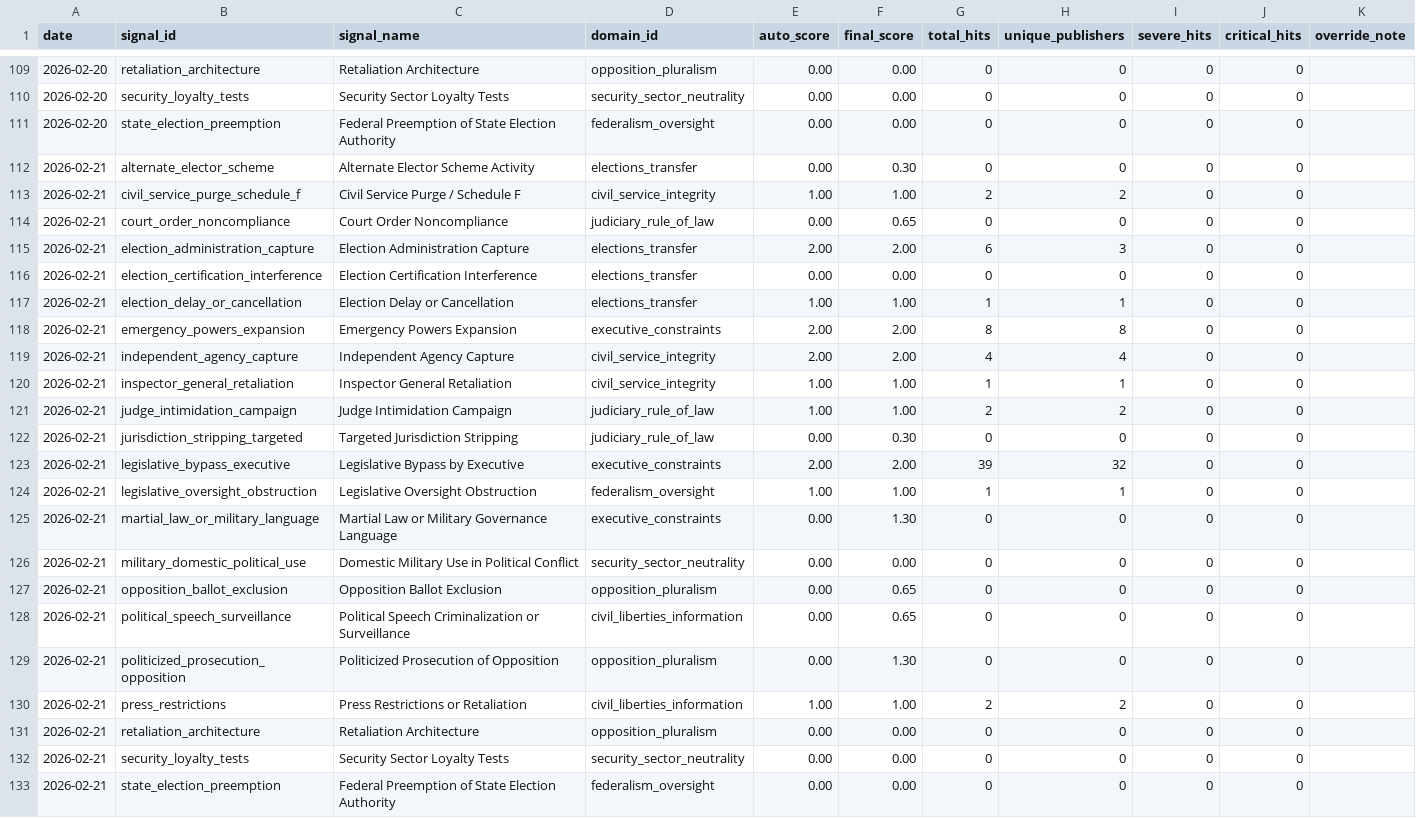
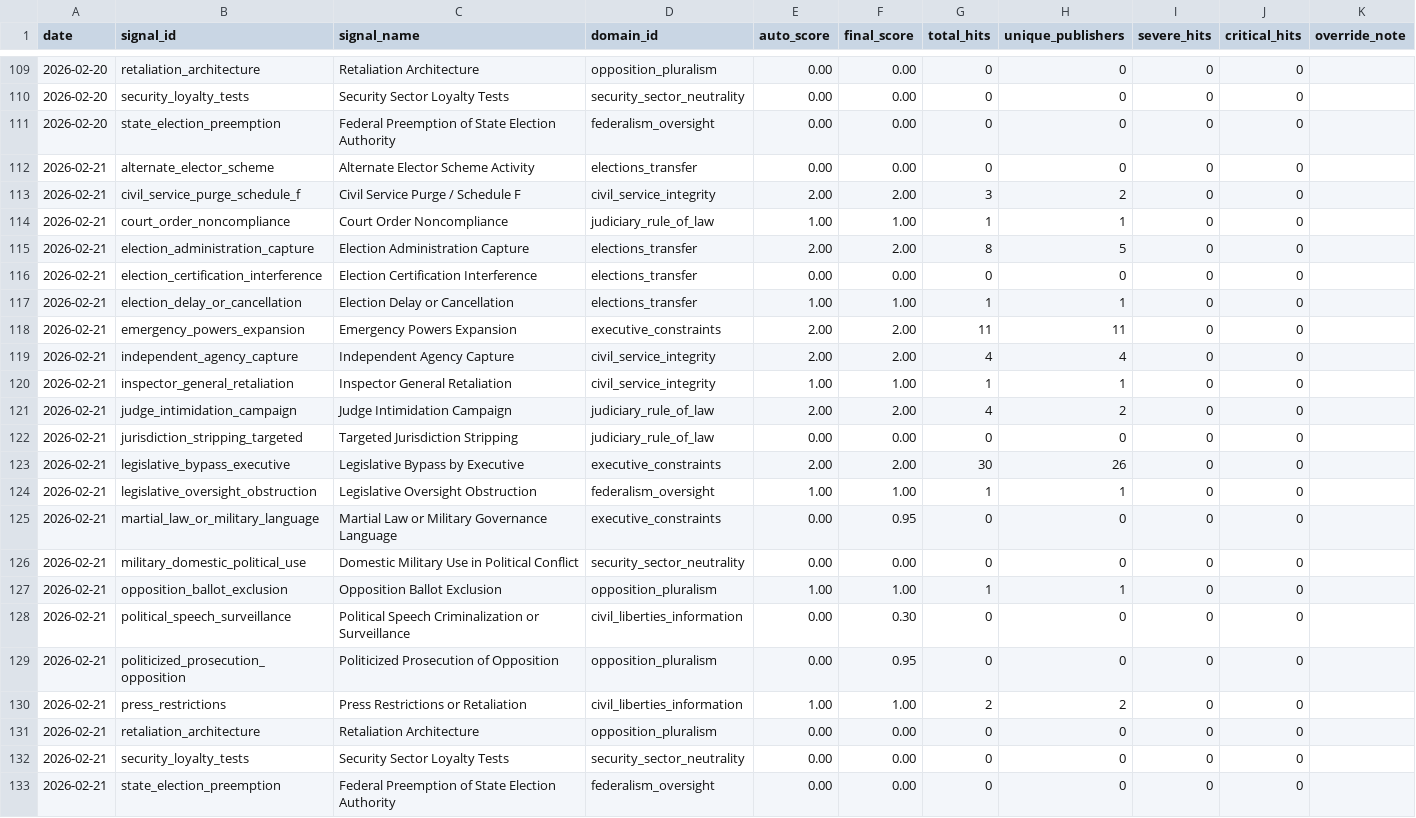
Before and after one commit to enkiEng/us-constitutional-risk-daily, a CSV file: data/constitutional_signal_scores.csv, drawn as a sheet; only a part is shown, gaps mark what is left out.

```diff
--- a/data/constitutional_signal_scores.csv
+++ b/data/constitutional_signal_scores.csv
@@ -111,20 +111,20 @@ date,signal_id,signal_name,domain_id,auto_score,final_score,total_hits,unique_pu
 2026-02-20,state_election_preemption,Federal Preemption of State Election Authority,federalism_oversight,0.00,0.00,0,0,0,0,
-2026-02-21,alternate_elector_scheme,Alternate Elector Scheme Activity,elections_transfer,0.00,0.30,0,0,0,0,
-2026-02-21,civil_service_purge_schedule_f,Civil Service Purge / Schedule F,civil_service_integrity,1.00,1.00,2,2,0,0,
-2026-02-21,court_order_noncompliance,Court Order Noncompliance,judiciary_rule_of_law,0.00,0.65,0,0,0,0,
-2026-02-21,election_administration_capture,Election Administration Capture,elections_transfer,2.00,2.00,6,3,0,0,
+2026-02-21,alternate_elector_scheme,Alternate Elector Scheme Activity,elections_transfer,0.00,0.00,0,0,0,0,
+2026-02-21,civil_service_purge_schedule_f,Civil Service Purge / Schedule F,civil_service_integrity,2.00,2.00,3,2,0,0,
+2026-02-21,court_order_noncompliance,Court Order Noncompliance,judiciary_rule_of_law,1.00,1.00,1,1,0,0,
+2026-02-21,election_administration_capture,Election Administration Capture,elections_transfer,2.00,2.00,8,5,0,0,
 2026-02-21,election_certification_interference,Election Certification Interference,elections_transfer,0.00,0.00,0,0,0,0,
 2026-02-21,election_delay_or_cancellation,Election Delay or Cancellation,elections_transfer,1.00,1.00,1,1,0,0,
-2026-02-21,emergency_powers_expansion,Emergency Powers Expansion,executive_constraints,2.00,2.00,8,8,0,0,
+2026-02-21,emergency_powers_expansion,Emergency Powers Expansion,executive_constraints,2.00,2.00,11,11,0,0,
 2026-02-21,independent_agency_capture,Independent Agency Capture,civil_service_integrity,2.00,2.00,4,4,0,0,
 2026-02-21,inspector_general_retaliation,Inspector General Retaliation,civil_service_integrity,1.00,1.00,1,1,0,0,
-2026-02-21,judge_intimidation_campaign,Judge Intimidation Campaign,judiciary_rule_of_law,1.00,1.00,2,2,0,0,
-2026-02-21,jurisdiction_stripping_targeted,Targeted Jurisdiction Stripping,judiciary_rule_of_law,0.00,0.30,0,0,0,0,
-2026-02-21,legislative_bypass_executive,Legislative Bypass by Executive,executive_constraints,2.00,2.00,39,32,0,0,
+2026-02-21,judge_intimidation_campaign,Judge Intimidation Campaign,judiciary_rule_of_law,2.00,2.00,4,2,0,0,
+2026-02-21,jurisdiction_stripping_targeted,Targeted Jurisdiction Stripping,judiciary_rule_of_law,0.00,0.00,0,0,0,0,
+2026-02-21,legislative_bypass_executive,Legislative Bypass by Executive,executive_constraints,2.00,2.00,30,26,0,0,
 2026-02-21,legislative_oversight_obstruction,Legislative Oversight Obstruction,federalism_oversight,1.00,1.00,1,1,0,0,
-2026-02-21,martial_law_or_military_language,Martial Law or Military Governance Language,executive_constraints,0.00,1.30,0,0,0,0,
+2026-02-21,martial_law_or_military_language,Martial Law or Military Governance Language,executive_constraints,0.00,0.95,0,0,0,0,
 2026-02-21,military_domestic_political_use,Domestic Military Use in Political Conflict,security_sector_neutrality,0.00,0.00,0,0,0,0,
-2026-02-21,opposition_ballot_exclusion,Opposition Ballot Exclusion,opposition_pluralism,0.00,0.65,0,0,0,0,
-2026-02-21,political_speech_surveillance,Political Speech Criminalization or Surveillance,civil_liberties_information,0.00,0.65,0,0,0,0,
-2026-02-21,politicized_prosecution_opposition,Politicized Prosecution of Opposition,opposition_pluralism,0.00,1.30,0,0,0,0,
+2026-02-21,opposition_ballot_exclusion,Opposition Ballot Exclusion,opposition_pluralism,1.00,1.00,1,1,0,0,
+2026-02-21,political_speech_surveillance,Political Speech Criminalization or Surveillance,civil_liberties_information,0.00,0.30,0,0,0,0,
+2026-02-21,politicized_prosecution_opposition,Politicized Prosecution of Opposition,opposition_pluralism,0.00,0.95,0,0,0,0,
 2026-02-21,press_restrictions,Press Restrictions or Retaliation,civil_liberties_information,1.00,1.00,2,2,0,0,
```
Also changed, not shown: data/constitutional_risk_history.csv, site/data/constitutional_risk_history.csv, 5 other files.
